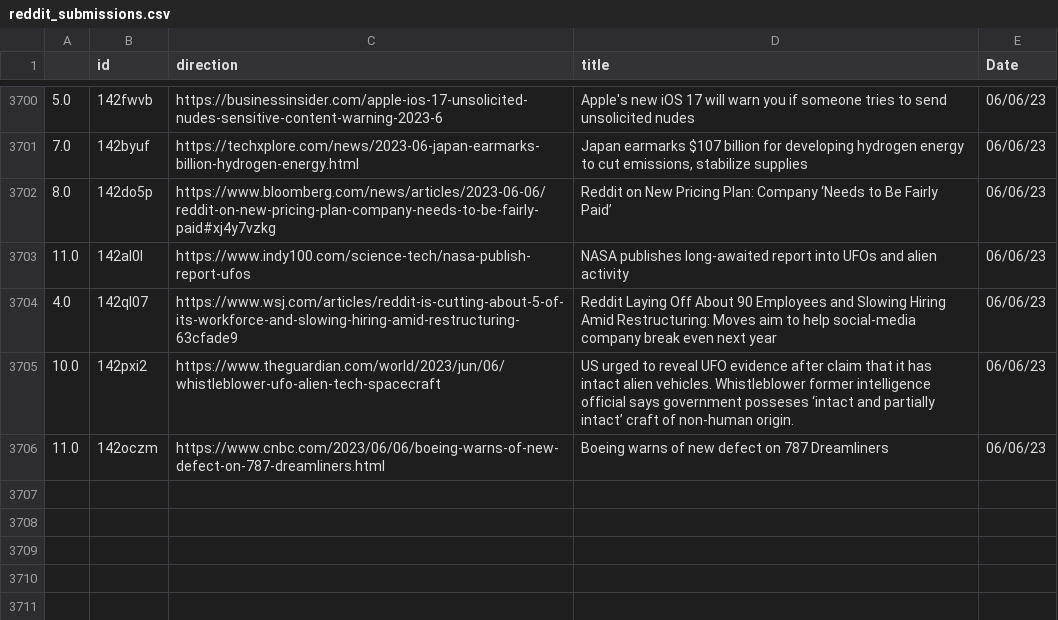
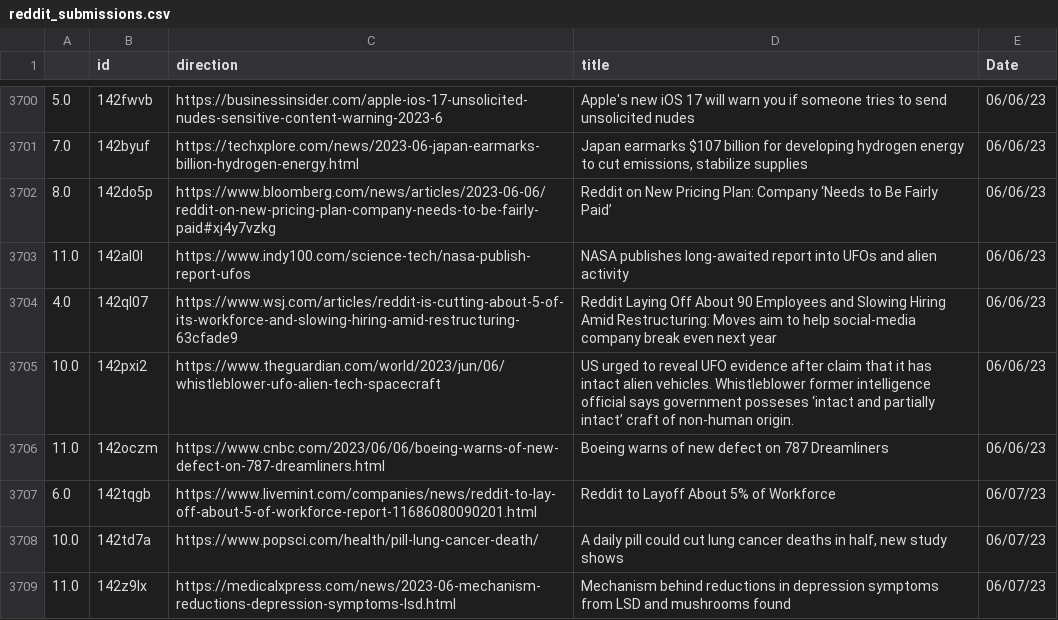
Before and after one commit to jesusyanez/Reddit-scraper-to-html-table, a CSV file: data/reddit_submissions.csv, drawn as a sheet; only a part is shown, gaps mark what is left out; the diff names each change by its address in the sheet, - before the commit and + after, or states it on an @@ line.

```diff
--- a/data/reddit_submissions.csv
+++ b/data/reddit_submissions.csv
+row 3707: 6.0 | 142tqgb | https://www.livemint.com/companies/news/reddit-to-lay-off-about-5-of-workforce-report-11686080090201.html | Reddit to Layoff About 5% of Workforce | 06/07/23
+row 3708: 10.0 | 142td7a | https://www.popsci.com/health/pill-lung-cancer-death/ | A daily pill could cut lung cancer deaths in half, new study shows | 06/07/23
+row 3709: 11.0 | 142z9lx | https://medicalxpress.com/news/2023-06-mechanism-reductions-depression-symptoms-lsd.html | Mechanism behind reductions in depression symptoms from LSD and mushrooms found | 06/07/23
```
Also changed, not shown: data/techline_data.csv.
